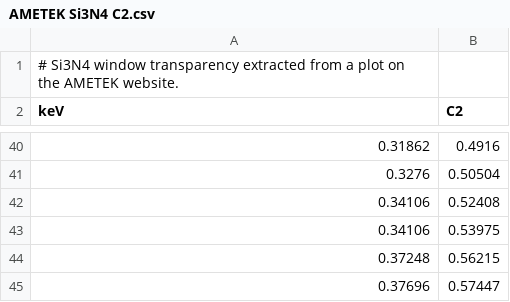
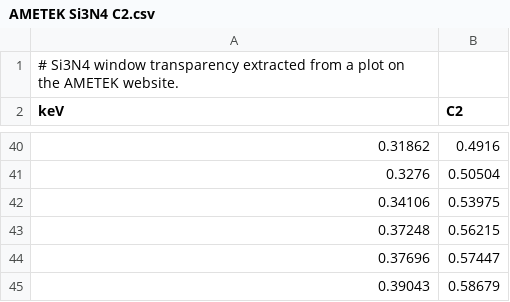
Before and after one commit to usnistgov/NeXLSpectrum.jl, a CSV file: src/data/AMETEK Si3N4 C2.csv, drawn as a sheet; only a part is shown, gaps mark what is left out; the shorter side is filled out with more unchanged rows.

```diff
--- a/src/data/AMETEK Si3N4 C2.csv
+++ b/src/data/AMETEK Si3N4 C2.csv
@@ -41,3 +41,2 @@ keV,C2
 0.3276,0.50504
-0.34106,0.52408
 0.34106,0.53975
```
Also changed, not shown: src/data/AMETEK Si3N4 C1.csv.
